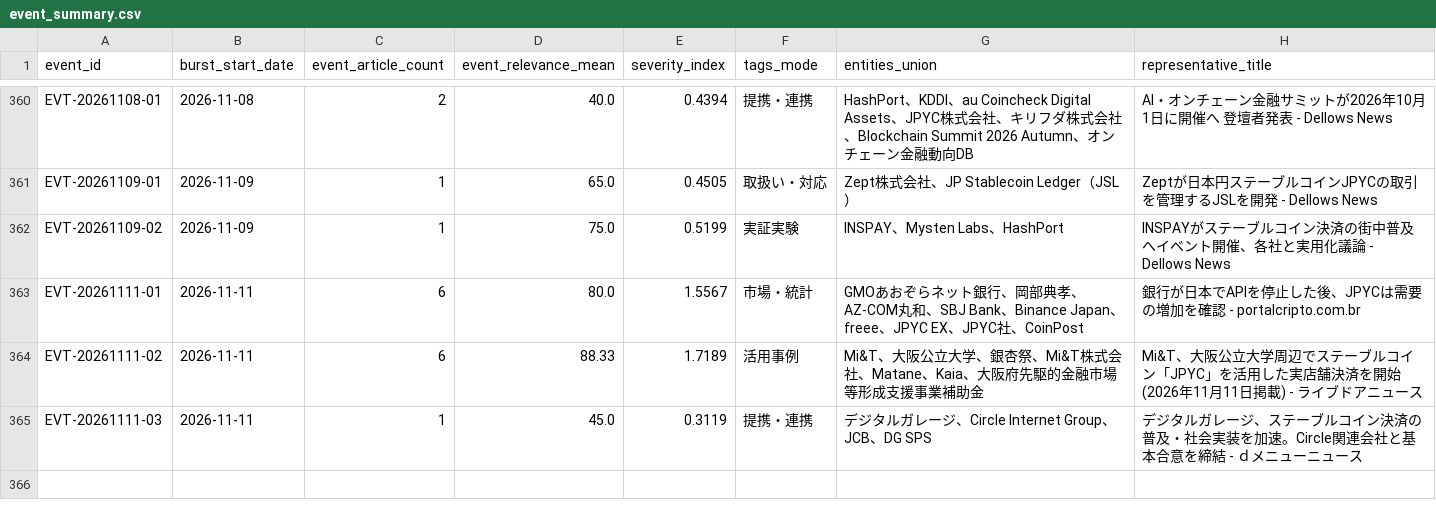
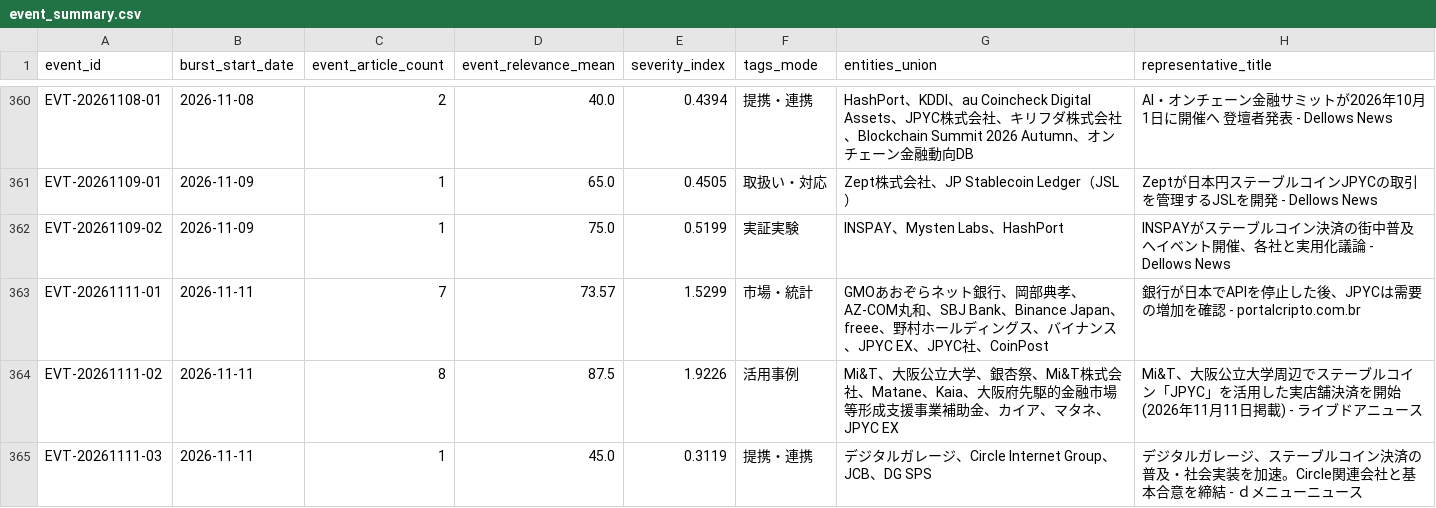
Before and after one commit to matsuno04/jpyc-news-v2, a CSV file: data/event_summary.csv, drawn as a sheet; only a part is shown, gaps mark what is left out.

```diff
--- a/data/event_summary.csv
+++ b/data/event_summary.csv
@@ -362,4 +362,4 @@ EVT-20261109-01,2026-11-09,1,65.0,0.4505,取扱い・対応,Zept株式会社、J
 EVT-20261109-02,2026-11-09,1,75.0,0.5199,実証実験,INSPAY、Mysten Labs、HashPort,INSPAYがステーブルコイン決済の街中普及へイベント開催、各社と実用化議論 - Dellows News
-EVT-20261111-01,2026-11-11,6,80.0,1.5567,市場・統計,GMOあおぞらネット銀行、岡部典孝、AZ-COM丸和、SBJ Bank、Binance Japan、freee、JPYC EX、JPYC社、CoinPost,銀行が日本でAPIを停止した後、JPYCは需要の増加を確認 - portalcripto.com.br
-EVT-20261111-02,2026-11-11,6,88.33,1.7189,活用事例,Mi&T、大阪公立大学、銀杏祭、Mi&T株式会社、Matane、Kaia、大阪府先駆的金融市場等形成支援事業補助金,Mi&T、大阪公立大学周辺でステーブルコイン「JPYC」を活用した実店舗決済を開始 (2026年11月11日掲載) - ライブドアニュース
+EVT-20261111-01,2026-11-11,7,73.57,1.5299,市場・統計,GMOあおぞらネット銀行、岡部典孝、AZ-COM丸和、SBJ Bank、Binance Japan、freee、野村ホールディングス、バイナンス、JPYC EX、JPYC社、CoinPost,銀行が日本でAPIを停止した後、JPYCは需要の増加を確認 - portalcripto.com.br
+EVT-20261111-02,2026-11-11,8,87.5,1.9226,活用事例,Mi&T、大阪公立大学、銀杏祭、Mi&T株式会社、Matane、Kaia、大阪府先駆的金融市場等形成支援事業補助金、カイア、マタネ、JPYC EX,Mi&T、大阪公立大学周辺でステーブルコイン「JPYC」を活用した実店舗決済を開始 (2026年11月11日掲載) - ライブドアニュース
 EVT-20261111-03,2026-11-11,1,45.0,0.3119,提携・連携,デジタルガレージ、Circle Internet Group、JCB、DG SPS,デジタルガレージ、ステーブルコイン決済の普及・社会実装を加速。Circle関連会社と基本合意を締結 - ｄメニューニュース
```
Also changed, not shown: data/daily_panel.csv, 2 other files.
